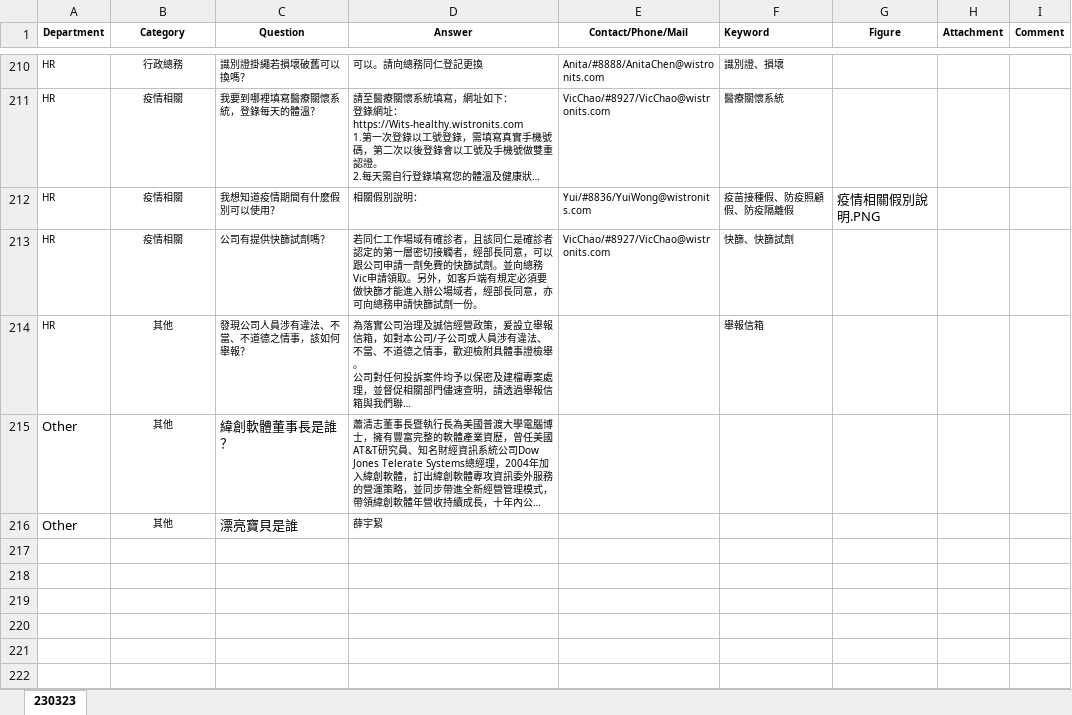
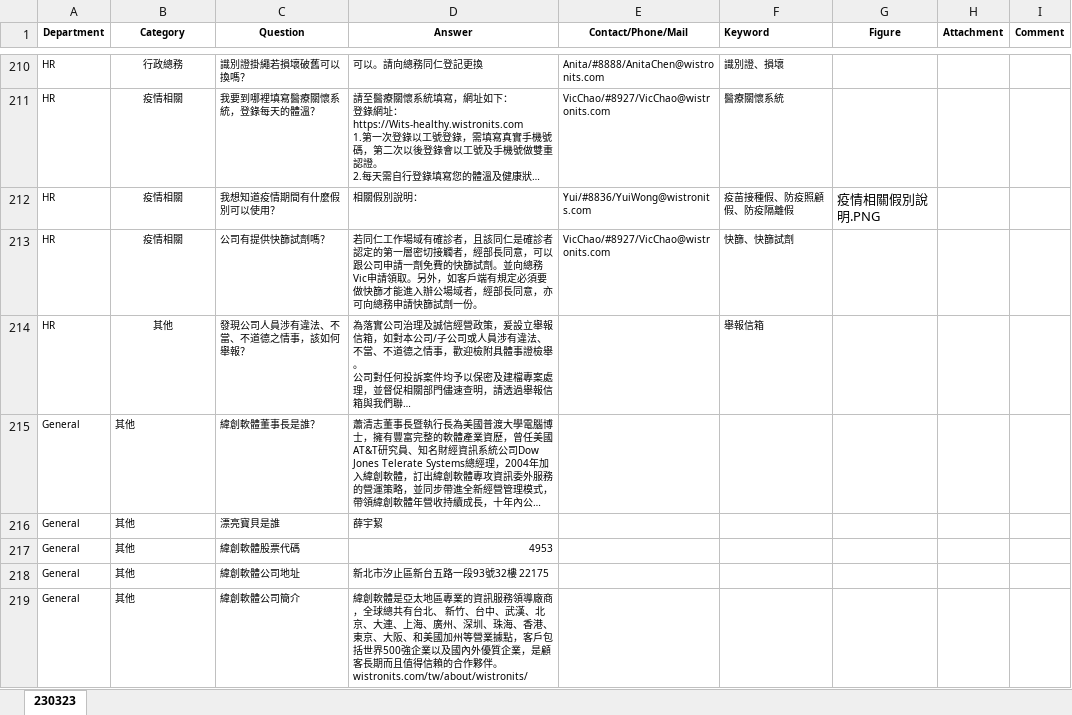
Before and after one commit to johnccshen/wits-faq-bot, an Excel workbook: data/FAQ_JOHN_REVIEW.xlsx, sheet 230323, drawn as a sheet; only a part is shown, gaps mark what is left out; long unchanged cells end in …; values as stored, in another font and other column widths than the file's, no borders; charts and pictures not drawn; the diff names each change by its address in the sheet, - before the commit and + after, or states it on an @@ line.

```diff
--- a/data/FAQ_JOHN_REVIEW.xlsx (sheet 230323)
+++ b/data/FAQ_JOHN_REVIEW.xlsx (sheet 230323)
-A215:A216 (Department): Other
+A215:A216 (Department): General
@@ A215:A216 text size: smaller @@
-B215:B216 alignment: center
+B215:B216 alignment: left
@@ C215:C216 text size: smaller @@
+row 217: General | 其他 | 緯創軟體股票代碼 | 4953
+row 218: General | 其他 | 緯創軟體公司地址 | 新北市汐止區新台五路一段93號32樓 22175
+row 219: General | 其他 | 緯創軟體公司簡介 | 緯創軟體是亞太地區專業的資訊服務領導廠商，全球總共有台北、 新竹、台中、武漢、北京、大連、上海、廣州、深圳、珠海、香港、東京、大阪、和美國加州等營業據點，客戶包括世界500強企業以及國內外優質企業，是顧客長期而且值得信賴的合作夥伴。 wistronits.com/tw/about/wistronits/
```
Also changed, not shown: 3 other files.
